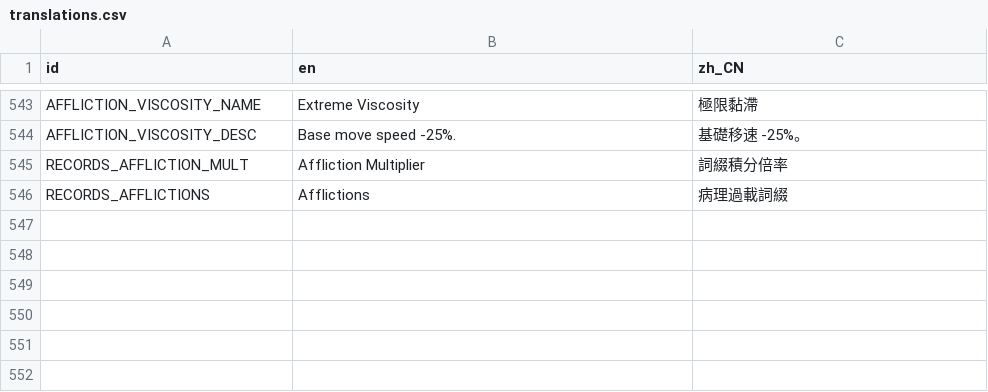
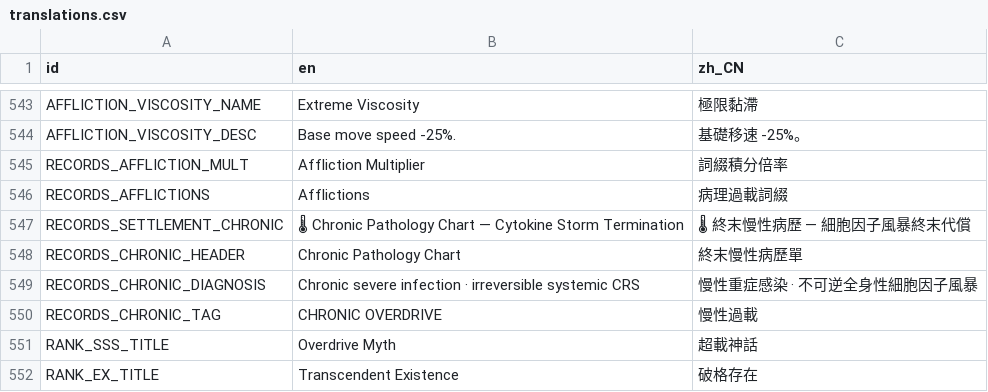
Before and after one commit to skyrocket-qy/Phagocyte, a CSV file: assets/translations/translations.csv, drawn as a sheet; only a part is shown, gaps mark what is left out; the diff names each change by its address in the sheet, - before the commit and + after, or states it on an @@ line.

```diff
--- a/assets/translations/translations.csv
+++ b/assets/translations/translations.csv
+row 547: RECORDS_SETTLEMENT_CHRONIC | 🌡 Chronic Pathology Chart — Cytokine Storm Termination | 🌡 終末慢性病歷 — 細胞因子風暴終末代償
+row 548: RECORDS_CHRONIC_HEADER | Chronic Pathology Chart | 終末慢性病歷單
+row 549: RECORDS_CHRONIC_DIAGNOSIS | Chronic severe infection · irreversible systemic CRS | 慢性重症感染 · 不可逆全身性細胞因子風暴
+row 550: RECORDS_CHRONIC_TAG | CHRONIC OVERDRIVE | 慢性過載
+row 551: RANK_SSS_TITLE | Overdrive Myth | 超載神話
+row 552: RANK_EX_TITLE | Transcendent Existence | 破格存在
```
Also changed, not shown: 8 other files.
